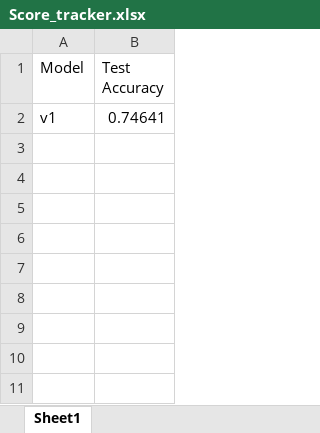
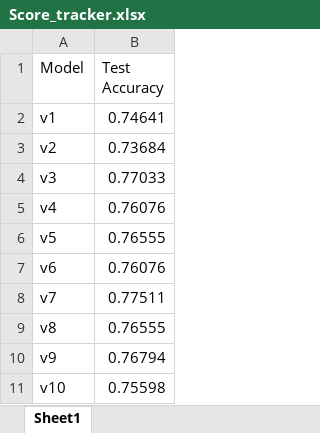
Before and after one commit to usaftennis/Titanic-GPT, an Excel workbook: Score_tracker.xlsx, sheet Sheet1, drawn as a sheet; values as stored, in another font and other column widths than the file's, no borders; the diff names each change by its address in the sheet, - before the commit and + after, or states it on an @@ line.

Commit message:
Update Score_tracker.xlsx

```diff
--- a/Score_tracker.xlsx (sheet Sheet1)
+++ b/Score_tracker.xlsx (sheet Sheet1)
+row 3: v2 | 0.73684
+row 4: v3 | 0.77033
+row 5: v4 | 0.76076
+row 6: v5 | 0.76555
+row 7: v6 | 0.76076
+row 8: v7 | 0.77511
+row 9: v8 | 0.76555
+row 10: v9 | 0.76794
+row 11: v10 | 0.75598
```
